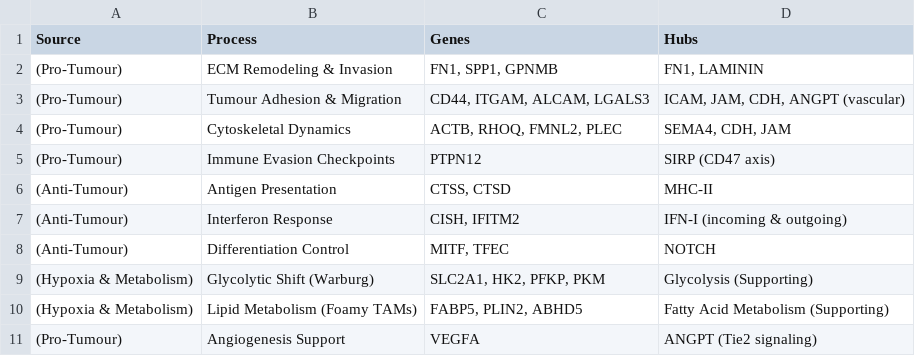
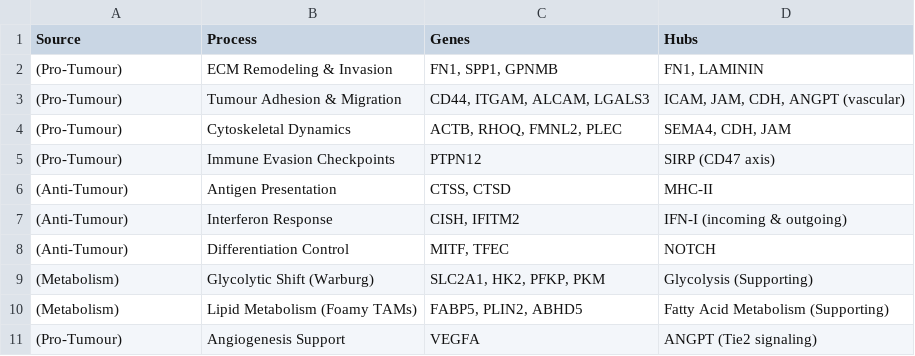
Before and after one commit to amrhosni2020/reactome-pathway-gene-network_CIL_ONJCRI, a CSV file: docs/data/sankey_data.csv, drawn as a sheet.

Commit message:
Rename Hypoxia node to Metabolism, ensure Angiogenesis move

```diff
--- a/docs/data/sankey_data.csv
+++ b/docs/data/sankey_data.csv
@@ -8,4 +8,4 @@ Source,Process,Genes,Hubs
 (Anti-Tumour),Differentiation Control,"MITF, TFEC",NOTCH
-(Hypoxia & Metabolism),Glycolytic Shift (Warburg),"SLC2A1, HK2, PFKP, PKM",Glycolysis (Supporting)
-(Hypoxia & Metabolism),Lipid Metabolism (Foamy TAMs),"FABP5, PLIN2, ABHD5",Fatty Acid Metabolism (Supporting)
+(Metabolism),Glycolytic Shift (Warburg),"SLC2A1, HK2, PFKP, PKM",Glycolysis (Supporting)
+(Metabolism),Lipid Metabolism (Foamy TAMs),"FABP5, PLIN2, ABHD5",Fatty Acid Metabolism (Supporting)
 (Pro-Tumour),Angiogenesis Support,VEGFA,ANGPT (Tie2 signaling)
```
Also changed, not shown: 1 other file.
